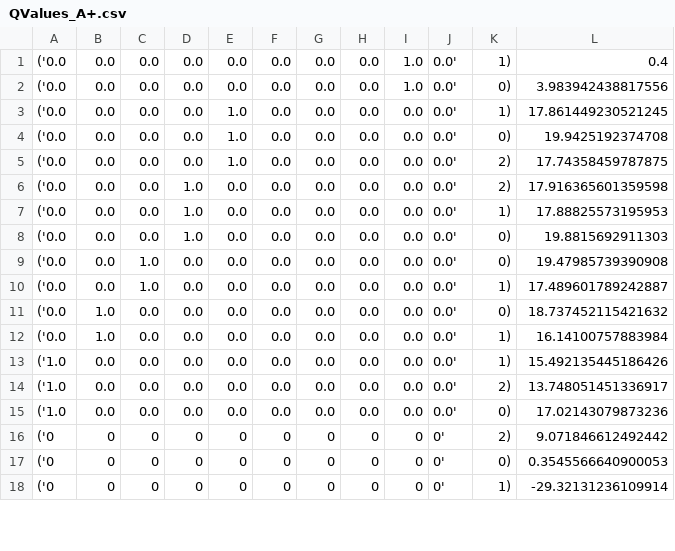
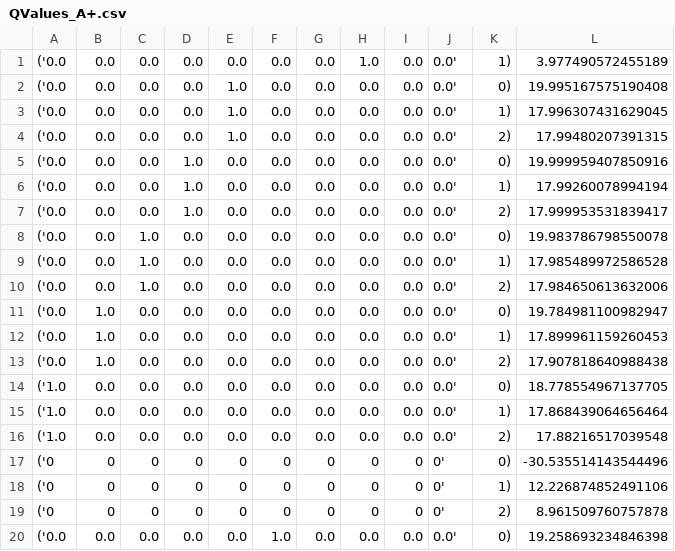
Before and after one commit to howard-2718/ENPH353_Lab9, a CSV file: examples/gazebo_linefollow_ex/Qvals/QValues_A+.csv, drawn as a sheet; only a part is shown; the diff covers the shown part only.

```diff
--- a/examples/gazebo_linefollow_ex/Qvals/QValues_A+.csv
+++ b/examples/gazebo_linefollow_ex/Qvals/QValues_A+.csv
@@ -1,18 +1,20 @@
-('0.0,0.0,0.0,0.0,0.0,0.0,0.0,0.0,1.0,0.0', 1),0.4
-('0.0,0.0,0.0,0.0,0.0,0.0,0.0,0.0,1.0,0.0', 0),3.983942438817556
-('0.0,0.0,0.0,0.0,1.0,0.0,0.0,0.0,0.0,0.0', 1),17.861449230521245
-('0.0,0.0,0.0,0.0,1.0,0.0,0.0,0.0,0.0,0.0', 0),19.9425192374708
-('0.0,0.0,0.0,0.0,1.0,0.0,0.0,0.0,0.0,0.0', 2),17.74358459787875
-('0.0,0.0,0.0,1.0,0.0,0.0,0.0,0.0,0.0,0.0', 2),17.916365601359598
-('0.0,0.0,0.0,1.0,0.0,0.0,0.0,0.0,0.0,0.0', 1),17.88825573195953
-('0.0,0.0,0.0,1.0,0.0,0.0,0.0,0.0,0.0,0.0', 0),19.8815692911303
-('0.0,0.0,1.0,0.0,0.0,0.0,0.0,0.0,0.0,0.0', 0),19.47985739390908
-('0.0,0.0,1.0,0.0,0.0,0.0,0.0,0.0,0.0,0.0', 1),17.489601789242887
-('0.0,1.0,0.0,0.0,0.0,0.0,0.0,0.0,0.0,0.0', 0),18.737452115421632
-('0.0,1.0,0.0,0.0,0.0,0.0,0.0,0.0,0.0,0.0', 1),16.14100757883984
-('1.0,0.0,0.0,0.0,0.0,0.0,0.0,0.0,0.0,0.0', 1),15.492135445186426
-('1.0,0.0,0.0,0.0,0.0,0.0,0.0,0.0,0.0,0.0', 2),13.748051451336917
-('1.0,0.0,0.0,0.0,0.0,0.0,0.0,0.0,0.0,0.0', 0),17.02143079873236
-('0,0,0,0,0,0,0,0,0,0', 2),9.071846612492442
-('0,0,0,0,0,0,0,0,0,0', 0),0.3545566640900053
-('0,0,0,0,0,0,0,0,0,0', 1),-29.32131236109914
+('0.0,0.0,0.0,0.0,0.0,0.0,0.0,1.0,0.0,0.0', 1),3.977490572455189
+('0.0,0.0,0.0,0.0,1.0,0.0,0.0,0.0,0.0,0.0', 0),19.995167575190408
+('0.0,0.0,0.0,0.0,1.0,0.0,0.0,0.0,0.0,0.0', 1),17.996307431629045
+('0.0,0.0,0.0,0.0,1.0,0.0,0.0,0.0,0.0,0.0', 2),17.99480207391315
+('0.0,0.0,0.0,1.0,0.0,0.0,0.0,0.0,0.0,0.0', 0),19.999959407850916
+('0.0,0.0,0.0,1.0,0.0,0.0,0.0,0.0,0.0,0.0', 1),17.99260078994194
+('0.0,0.0,0.0,1.0,0.0,0.0,0.0,0.0,0.0,0.0', 2),17.999953531839417
+('0.0,0.0,1.0,0.0,0.0,0.0,0.0,0.0,0.0,0.0', 0),19.983786798550078
+('0.0,0.0,1.0,0.0,0.0,0.0,0.0,0.0,0.0,0.0', 1),17.985489972586528
+('0.0,0.0,1.0,0.0,0.0,0.0,0.0,0.0,0.0,0.0', 2),17.984650613632006
+('0.0,1.0,0.0,0.0,0.0,0.0,0.0,0.0,0.0,0.0', 0),19.784981100982947
+('0.0,1.0,0.0,0.0,0.0,0.0,0.0,0.0,0.0,0.0', 1),17.899961159260453
+('0.0,1.0,0.0,0.0,0.0,0.0,0.0,0.0,0.0,0.0', 2),17.907818640988438
+('1.0,0.0,0.0,0.0,0.0,0.0,0.0,0.0,0.0,0.0', 0),18.778554967137705
+('1.0,0.0,0.0,0.0,0.0,0.0,0.0,0.0,0.0,0.0', 1),17.868439064656464
+('1.0,0.0,0.0,0.0,0.0,0.0,0.0,0.0,0.0,0.0', 2),17.88216517039548
+('0,0,0,0,0,0,0,0,0,0', 0),-30.535514143544496
+('0,0,0,0,0,0,0,0,0,0', 1),12.226874852491106
+('0,0,0,0,0,0,0,0,0,0', 2),8.961509760757878
+('0.0,0.0,0.0,0.0,0.0,1.0,0.0,0.0,0.0,0.0', 0),19.258693234846398
```
Also changed, not shown: 8 added rows and 15 edited cells elsewhere in this file, examples/gazebo_linefollow_ex/Qvals/QValues.csv, 8 other files.
